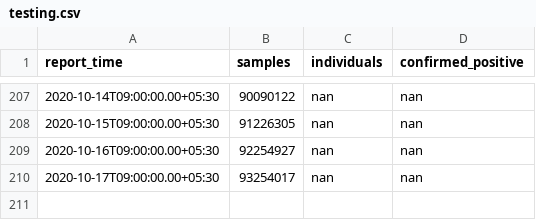
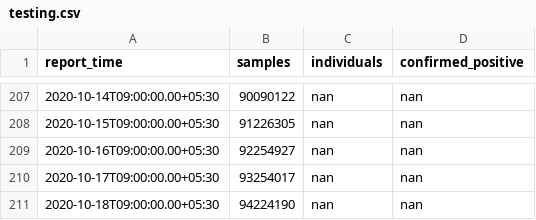
Before and after one commit to jishnupdas/Covid-19-IND, a CSV file: data/testing.csv, drawn as a sheet; only a part is shown, gaps mark what is left out.

```diff
--- a/data/testing.csv
+++ b/data/testing.csv
@@ -210 +210,2 @@ report_time,samples,individuals,confirmed_positive
 2020-10-17T09:00:00.00+05:30,93254017,nan,nan
+2020-10-18T09:00:00.00+05:30,94224190,nan,nan
```
Also changed, not shown: data/confirmed.csv, data/cured.csv, 5 other files.
